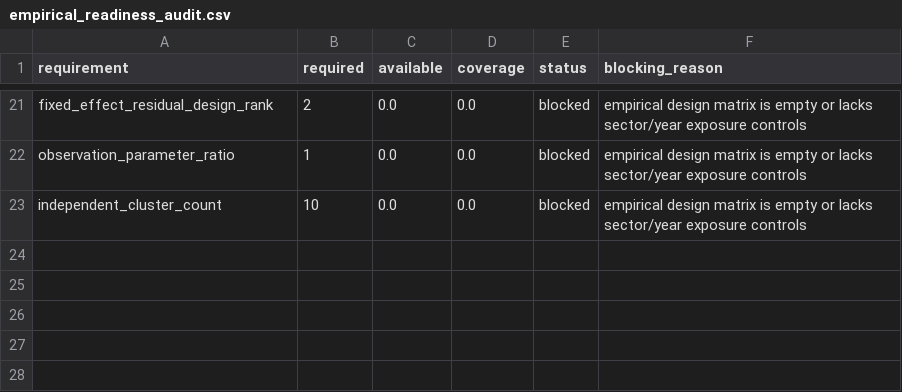
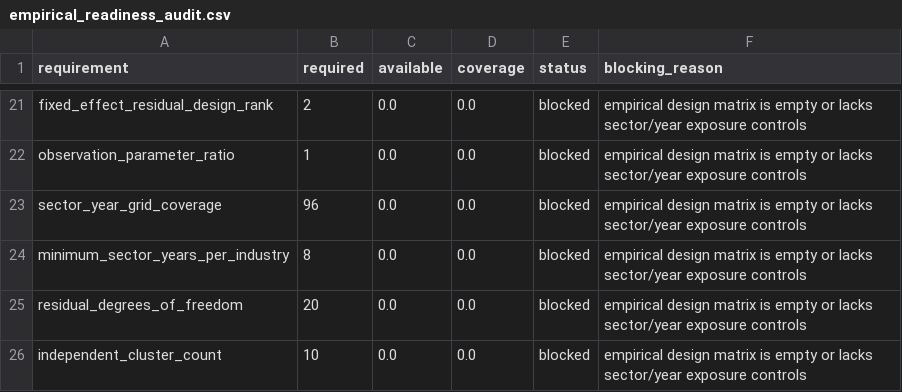
Before and after one commit to DiogoRibeiro7/portugal-external-growth-1960-1973, a CSV file: results/live/empirical_readiness_audit.csv, drawn as a sheet; only a part is shown, gaps mark what is left out.

```diff
--- a/results/live/empirical_readiness_audit.csv
+++ b/results/live/empirical_readiness_audit.csv
@@ -22,2 +22,5 @@ fixed_effect_residual_design_rank,2,0.0,0.0,blocked,empirical design matrix is e
 observation_parameter_ratio,1,0.0,0.0,blocked,empirical design matrix is empty or lacks sector/year exposure controls
+sector_year_grid_coverage,96,0.0,0.0,blocked,empirical design matrix is empty or lacks sector/year exposure controls
+minimum_sector_years_per_industry,8,0.0,0.0,blocked,empirical design matrix is empty or lacks sector/year exposure controls
+residual_degrees_of_freedom,20,0.0,0.0,blocked,empirical design matrix is empty or lacks sector/year exposure controls
 independent_cluster_count,10,0.0,0.0,blocked,empirical design matrix is empty or lacks sector/year exposure controls
```
Also changed, not shown: results/live/empirical_prerequisite_status.csv, results/live/model_specification_registry.csv, 28 other files.
